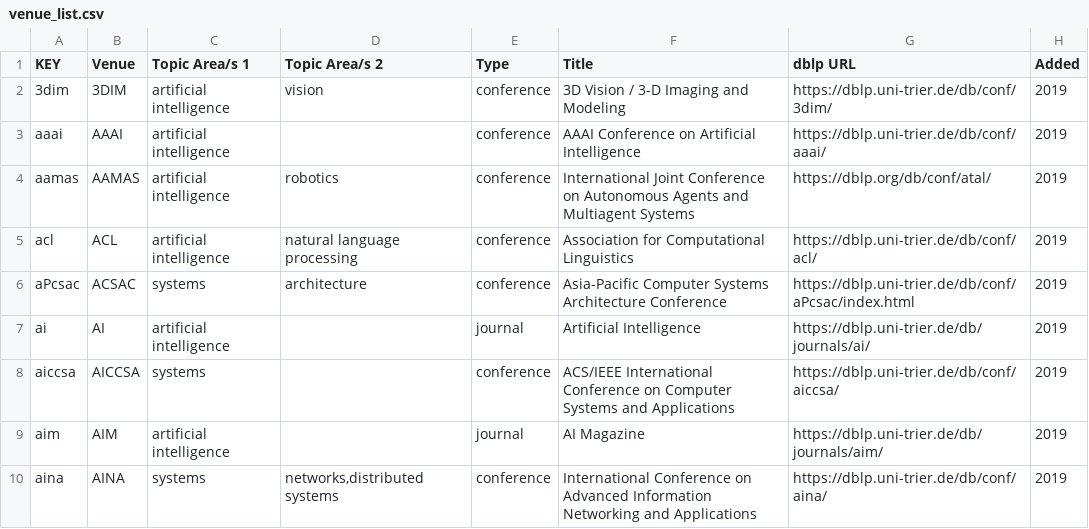
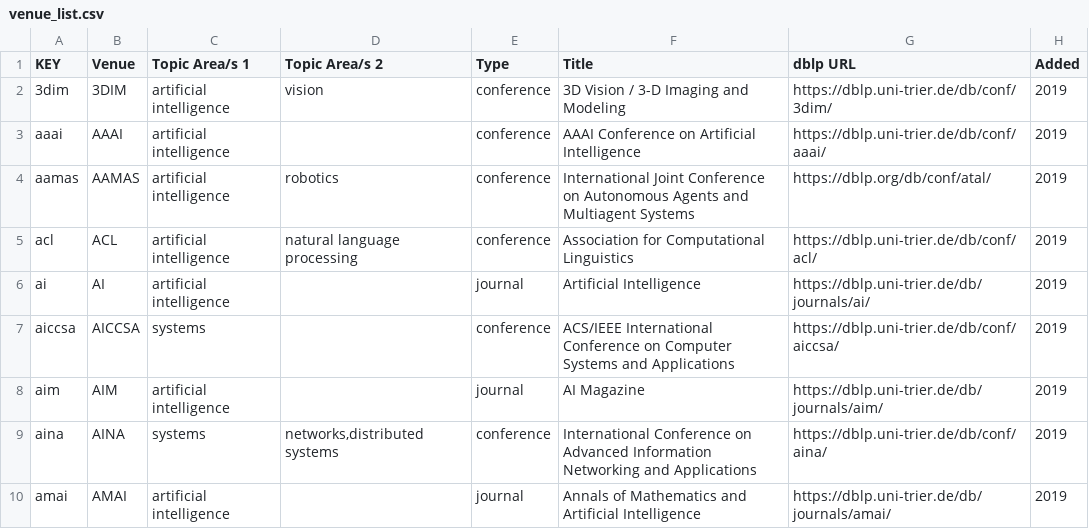
Before and after one commit to csmetrics/csmetrics.net, a CSV file: app/data/venue_list.csv, drawn as a sheet; only a part is shown; the shorter side is filled out with more unchanged rows; the diff names each change by its address in the sheet, - before the commit and + after, or states it on an @@ line.

Commit message:
fixed number of conf/journal

```diff
--- a/app/data/venue_list.csv
+++ b/app/data/venue_list.csv
-row 6: aPcsac | ACSAC | systems | architecture | conference | Asia-Pacific Computer Systems Architecture Conference | https://dblp.uni-trier.de/db/conf/aPcsac/index.html | 2019
```
Also changed, not shown: 2 other files.
